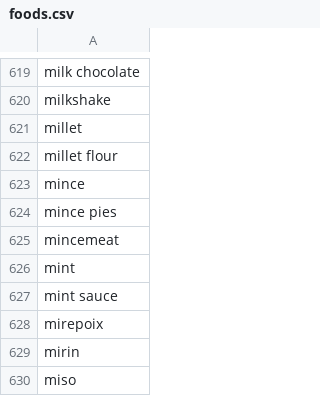
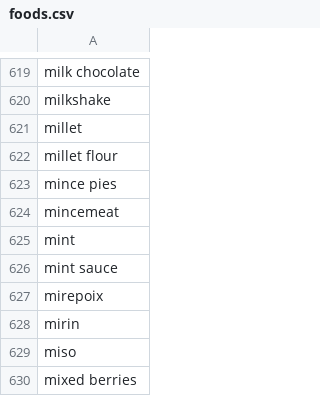
Before and after one commit to TimKanake/food_recipe_parser, a CSV file: foods.csv, drawn as a sheet; only a part is shown, gaps mark what is left out; the shorter side is filled out with more unchanged rows; the diff covers the shown part only.

```diff
--- a/foods.csv
+++ b/foods.csv
@@ -622,3 +622,2 @@ millet
 millet flour
-mince
 mince pies
```
Also changed, not shown: 79 added rows elsewhere in this file, 3 other files.
